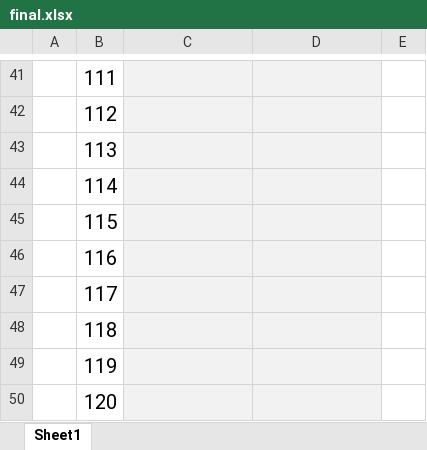
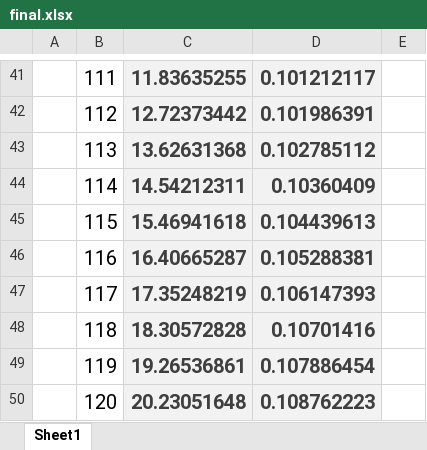
Before and after one commit to FRE6233/hw, an Excel workbook: hw6/code/final.xlsx, sheet Sheet1, drawn as a sheet; only a part is shown, gaps mark what is left out; values as stored, in another font and other column widths than the file's, no borders; charts and pictures not drawn; the diff covers the shown part only; the diff names each change by its address in the sheet, - before the commit and + after, or states it on an @@ line.

```diff
--- a/hw6/code/final.xlsx (sheet Sheet1)
+++ b/hw6/code/final.xlsx (sheet Sheet1)
-C41: (empty)
+C41: 11.83635255
-D41: (empty)
+D41: 0.101212117
-C42: (empty)
+C42: 12.72373442
-D42: (empty)
+D42: 0.101986391
-C43: (empty)
+C43: 13.62631368
-D43: (empty)
+D43: 0.102785112
-C44: (empty)
+C44: 14.54212311
-D44: (empty)
+D44: 0.10360409
-C45: (empty)
+C45: 15.46941618
-D45: (empty)
+D45: 0.104439613
-C46: (empty)
+C46: 16.40665287
-D46: (empty)
+D46: 0.105288381
-C47: (empty)
+C47: 17.35248219
-D47: (empty)
+D47: 0.106147393
-C48: (empty)
+C48: 18.30572828
-D48: (empty)
+D48: 0.10701416
-C49: (empty)
+C49: 19.26536861
-D49: (empty)
+D49: 0.107886454
-C50: (empty)
+C50: 20.23051648
-D50: (empty)
+D50: 0.108762223
```
Also changed, not shown: 63 edited cells elsewhere in this sheet, charts or pictures, 5 other files.
